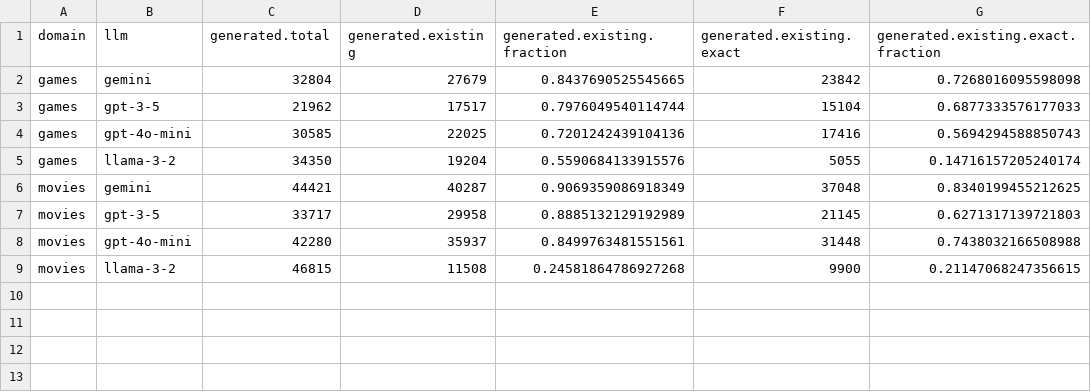
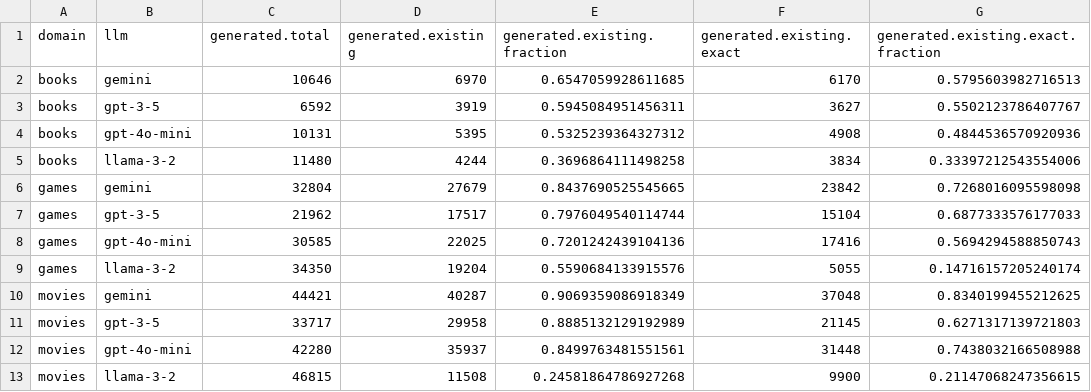
Before and after one commit to biirrr/llms-complex-leisure-search, a CSV file: analysis/artifacts.csv, drawn as a sheet; the diff names each change by its address in the sheet, - before the commit and + after, or states it on an @@ line.

Commit message:
Added books artifact analysis

```diff
--- a/analysis/artifacts.csv
+++ b/analysis/artifacts.csv
+row 2: books | gemini | 10646 | 6970 | 0.6547059928611685 | 6170 | 0.5795603982716513
+row 3: books | gpt-3-5 | 6592 | 3919 | 0.5945084951456311 | 3627 | 0.5502123786407767
+row 4: books | gpt-4o-mini | 10131 | 5395 | 0.5325239364327312 | 4908 | 0.4844536570920936
+row 5: books | llama-3-2 | 11480 | 4244 | 0.3696864111498258 | 3834 | 0.33397212543554006
```
Also changed, not shown: 1 other file.
